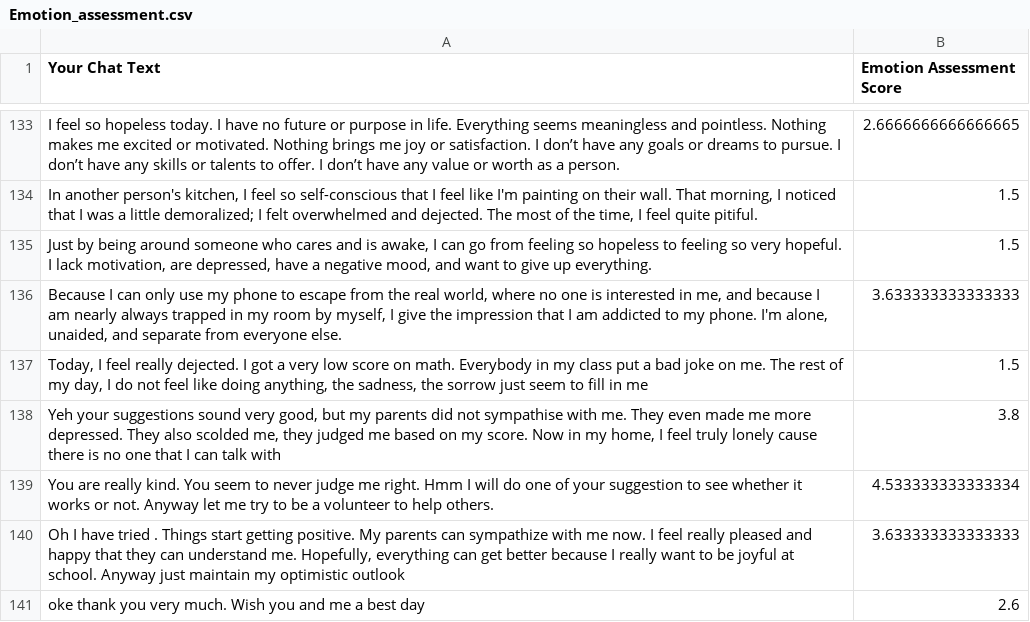
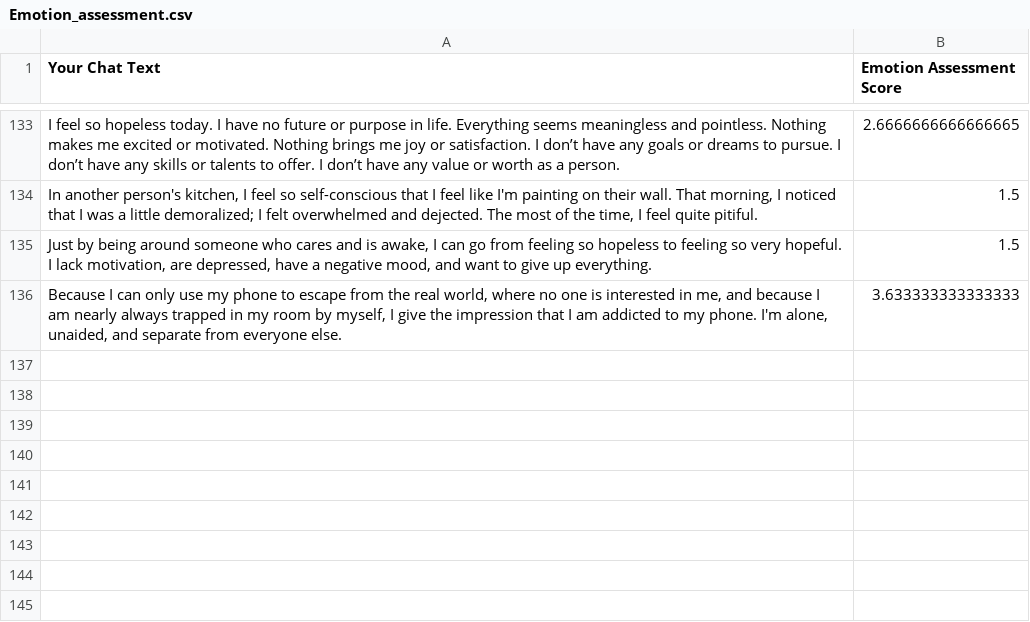
Before and after one commit to Hackathon-LHP-Team/TedUp, a CSV file: src/assets/Emotion_assessment.csv, drawn as a sheet; only a part is shown, gaps mark what is left out; the diff names each change by its address in the sheet, - before the commit and + after, or states it on an @@ line.

```diff
--- a/src/assets/Emotion_assessment.csv
+++ b/src/assets/Emotion_assessment.csv
-row 137: Today, I feel really dejected. I got a very low score on math. Everybody in my class put a bad joke on me. The rest of my day, I do not feel like doing anything, the sadness, the sorrow just seem to fill in me | 1.5
-row 138: Yeh your suggestions sound very good, but my parents did not sympathise with me. They even made me more depressed. They also scolded me, they judged me based on my score. Now in my home, I feel truly lonely cause there is no one that I can talk with | 3.8
-row 139: You are really kind. You seem to never judge me right. Hmm I will do one of your suggestion to see whether it works or not. Anyway let me try to be a volunteer to help others. | 4.533333333333334
-row 140: Oh I have tried . Things start getting positive. My parents can sympathize with me now. I feel really pleased and happy that they can understand me. Hopefully, everything can get better because I really want to be joyful at school. Anyway just maintain my optimistic outlook | 3.633333333333333
-row 141: oke thank you very much. Wish you and me a best day | 2.6
```
Also changed, not shown: src/assets/list_emotions.csv, 5 other files.
